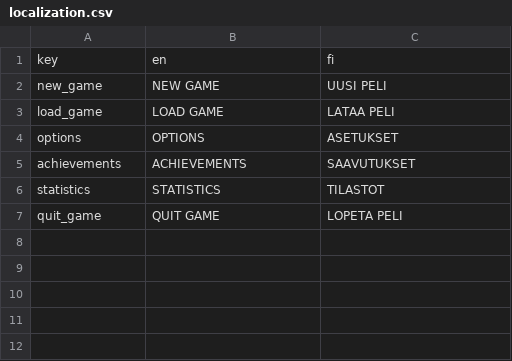
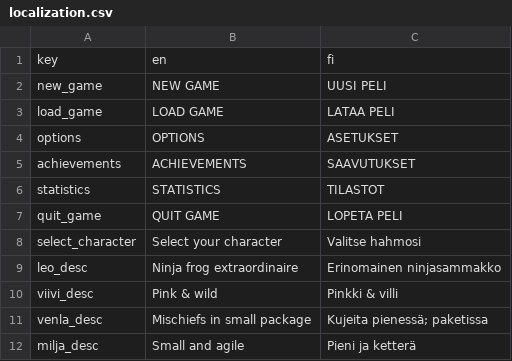
Before and after one commit to tanelirautio/platformer, a CSV file: Assets/Resources/localization.csv, drawn as a sheet.

Commit message:
CharacterMenu localization

```diff
--- a/Assets/Resources/localization.csv
+++ b/Assets/Resources/localization.csv
@@ -7 +7,6 @@ statistics,STATISTICS,TILASTOT,
 quit_game,QUIT GAME,LOPETA PELI,
+select_character,Select your character,Valitse hahmosi,
+leo_desc,Ninja frog extraordinaire,Erinomainen ninjasammakko,
+viivi_desc,Pink & wild,Pinkki & villi,
+venla_desc,Mischiefs in small package,Kujeita pienessä; paketissa,
+milja_desc,Small and agile,Pieni ja ketterä,
```
Also changed, not shown: 23 other files.
